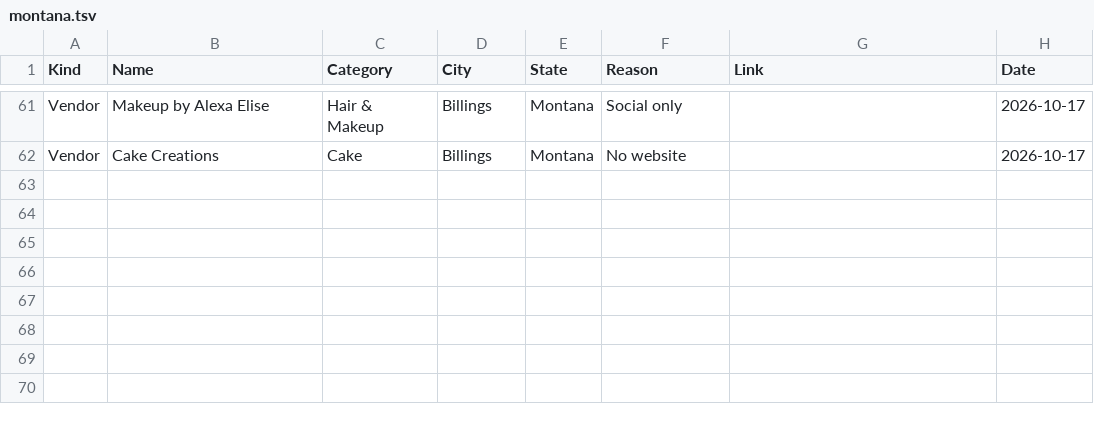
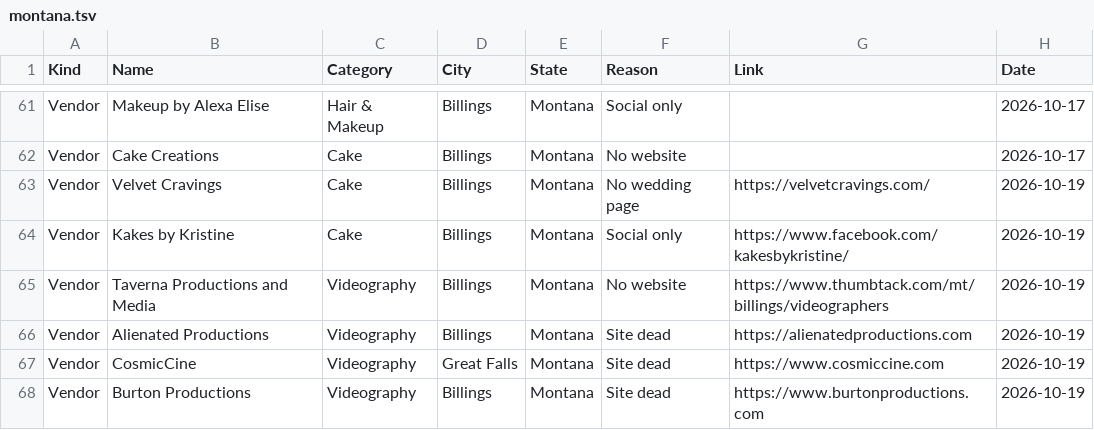
Before and after one commit to dukemackle/Wedding-Build, a TSV file: src/lib/batches/skipped/montana.tsv, drawn as a sheet; only a part is shown, gaps mark what is left out.

```diff
--- a/src/lib/batches/skipped/montana.tsv
+++ b/src/lib/batches/skipped/montana.tsv
@@ -62 +62,7 @@ Vendor	Makeup by Alexa Elise	Hair & Makeup	Billings	Montana	Social only		2026-10
 Vendor	Cake Creations	Cake	Billings	Montana	No website		2026-10-17
+Vendor	Velvet Cravings	Cake	Billings	Montana	No wedding page	https://velvetcravings.com/	2026-10-19
+Vendor	Kakes by Kristine	Cake	Billings	Montana	Social only	https://www.facebook.com/kakesbykristine/	2026-10-19
+Vendor	Taverna Productions and Media	Videography	Billings	Montana	No website	https://www.thumbtack.com/mt/billings/videographers	2026-10-19
+Vendor	Alienated Productions	Videography	Billings	Montana	Site dead	https://alienatedproductions.com	2026-10-19
+Vendor	CosmicCine	Videography	Great Falls	Montana	Site dead	https://www.cosmiccine.com	2026-10-19
+Vendor	Burton Productions	Videography	Billings	Montana	Site dead	https://www.burtonproductions.com	2026-10-19
```
Also changed, not shown: src/lib/batches/skipped/california.tsv, src/lib/batches/skipped/wyoming.tsv, 1 other file.
